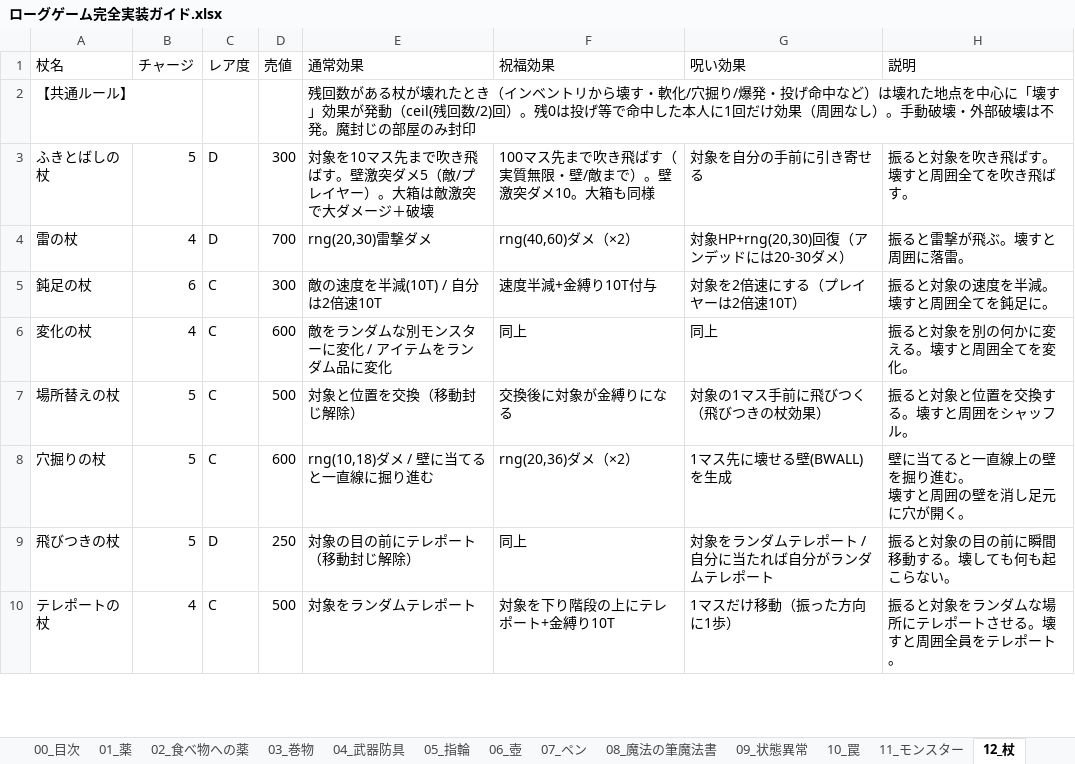
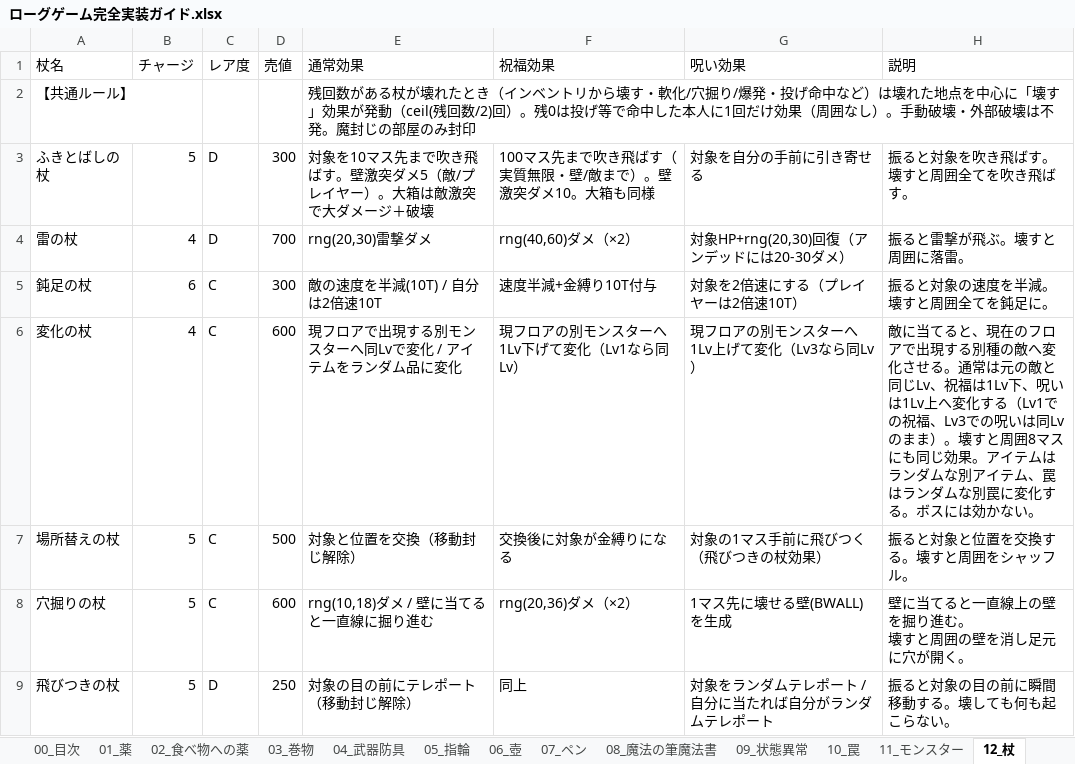
Before and after one commit to akechiment-commits/Rogue, an Excel workbook: ローグゲーム完全実装ガイド.xlsx, sheet 12_杖, drawn as a sheet; only a part is shown; the shorter side is filled out with more unchanged rows; values as stored, in another font and other column widths than the file's, no borders; the diff names each change by its address in the sheet, - before the commit and + after, or states it on an @@ line.

```diff
--- a/ローグゲーム完全実装ガイド.xlsx (sheet 12_杖)
+++ b/ローグゲーム完全実装ガイド.xlsx (sheet 12_杖)
-E6 (通常効果): 敵をランダムな別モンスターに変化 / アイテムをランダム品に変化
+E6 (通常効果): 現フロアで出現する別モンスターへ同Lvで変化 / アイテムをランダム品に変化
-F6 (祝福効果): 同上
+F6 (祝福効果): 現フロアの別モンスターへ1Lv下げて変化（Lv1なら同Lv）
-G6 (呪い効果): 同上
+G6 (呪い効果): 現フロアの別モンスターへ1Lv上げて変化（Lv3なら同Lv）
-H6 (説明): 振ると対象を別の何かに変える。壊すと周囲全てを変化。
+H6 (説明): 敵に当てると、現在のフロアで出現する別種の敵へ変化させる。通常は元の敵と同じLv、祝福は1Lv下、呪いは1Lv上へ変化する（Lv1での祝福、Lv3での呪いは同Lvのまま）。壊すと周囲8マスにも同じ効果。アイテムはランダムな別アイテム、罠はランダムな別罠に変化する。ボスには効かない。
```
Also changed, not shown: sheet 14_大箱, sheet 08_魔法の筆魔法書, 6 other files.
